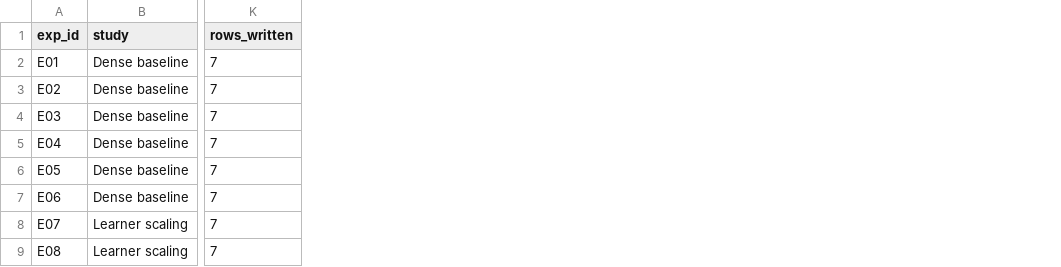
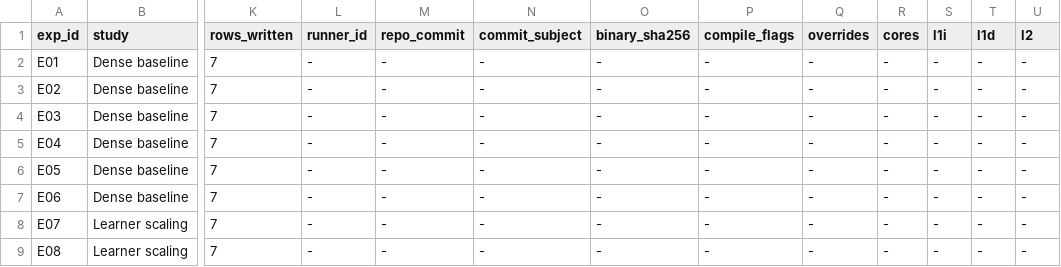
Before and after one commit to hsylin/I2CE_tranformers, a TSV file: transformer_profiling/final/manifest.tsv, drawn as a sheet; only a part is shown, gaps mark what is left out; the diff covers the shown part only; the diff names each change by its address in the sheet, - before the commit and + after, or states it on an @@ line.

```diff
--- a/transformer_profiling/final/manifest.tsv
+++ b/transformer_profiling/final/manifest.tsv
+column L (runner_id), rows 2-9: all -
+column M (repo_commit), rows 2-9: all -
+column N (commit_subject), rows 2-9: all -
+column O (binary_sha256), rows 2-9: all -
+column P (compile_flags), rows 2-9: all -
+column Q (overrides), rows 2-9: all -
+column R (cores), rows 2-9: all -
+column S (l1i), rows 2-9: all -
+column T (l1d), rows 2-9: all -
+column U (l2), rows 2-9: all -
```
Also changed, not shown: 3 added rows elsewhere in this file, 7 other files.
